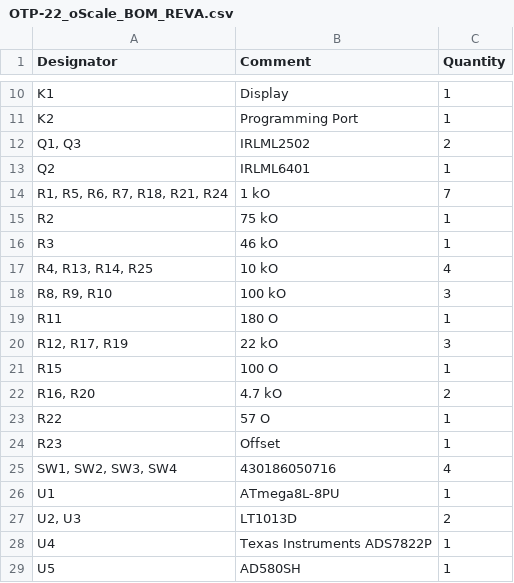
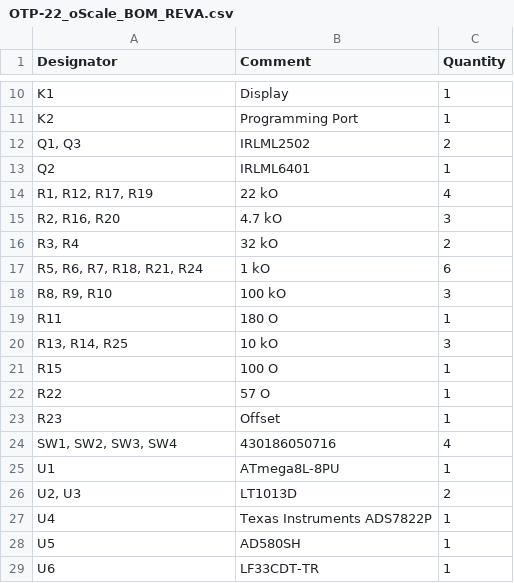
Before and after one commit to SebastianOberschwendtner/OTP22_oScale, a CSV file: 04_Hardware/OTP-22_oScale_BOM_REVA.csv, drawn as a sheet; only a part is shown, gaps mark what is left out; the shorter side is filled out with more unchanged rows.

```diff
--- a/04_Hardware/OTP-22_oScale_BOM_REVA.csv
+++ b/04_Hardware/OTP-22_oScale_BOM_REVA.csv
@@ -13,11 +13,10 @@ Designator,Comment,Quantity
 "Q2","IRLML6401","1"
-"R1, R5, R6, R7, R18, R21, R24","1 kO","7"
-"R2","75 kO","1"
-"R3","46 kO","1"
-"R4, R13, R14, R25","10 kO","4"
+"R1, R12, R17, R19","22 kO","4"
+"R2, R16, R20","4.7 kO","3"
+"R3, R4","32 kO","2"
+"R5, R6, R7, R18, R21, R24","1 kO","6"
 "R8, R9, R10","100 kO","3"
 "R11","180 O","1"
-"R12, R17, R19","22 kO","3"
+"R13, R14, R25","10 kO","3"
 "R15","100 O","1"
-"R16, R20","4.7 kO","2"
 "R22","57 O","1"
```
Also changed, not shown: 13 other files.
